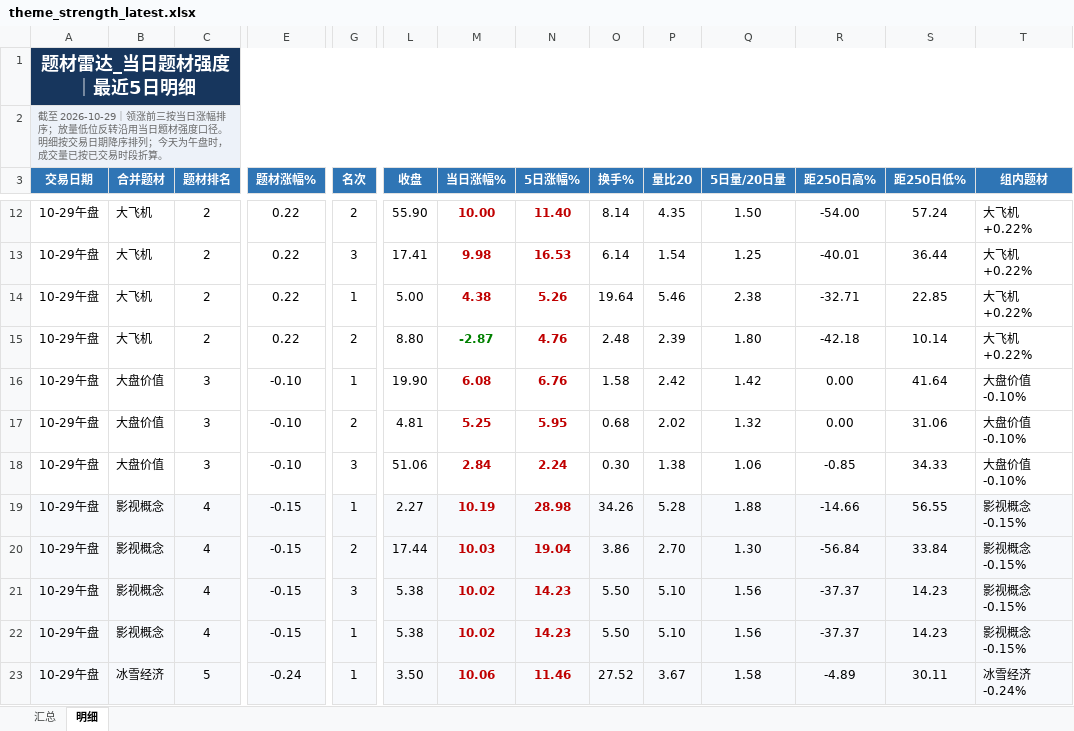
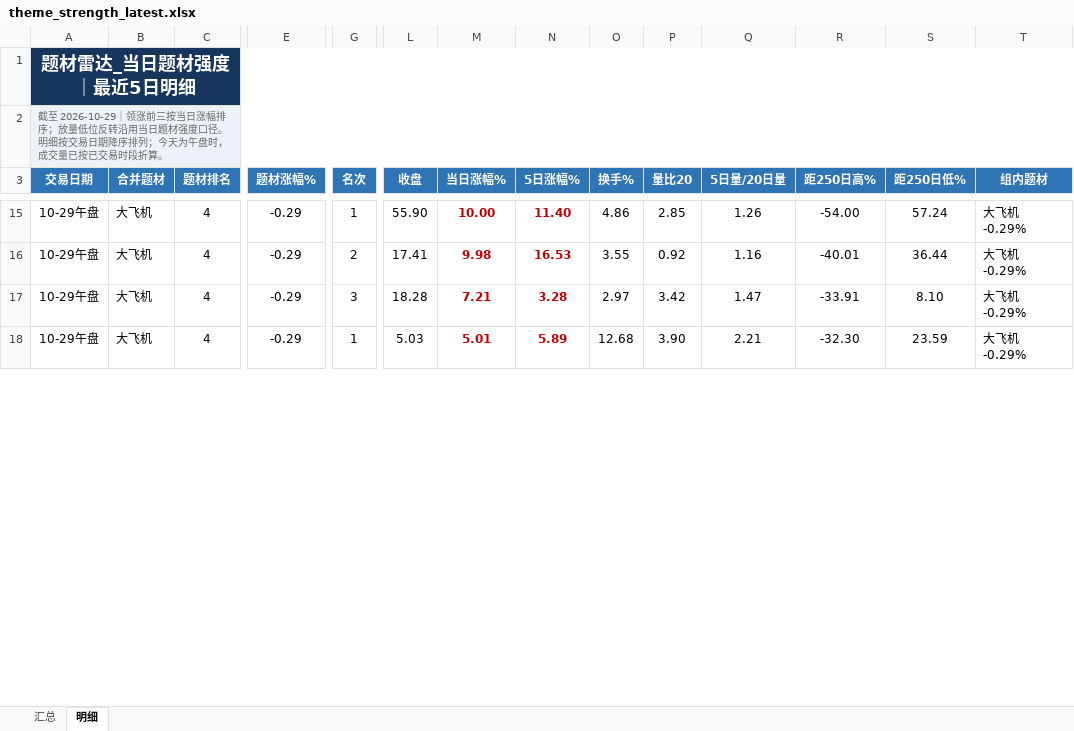
Before and after one commit to nancybhc/a-share-blast-lab, an Excel workbook: data/theme_strength_latest.xlsx, sheet 明细, drawn as a sheet; only a part is shown, gaps mark what is left out; values as stored, in another font and other column widths than the file's, no borders; removed rows and columns are numbered as before the commit, all else as after; rows hold the shown columns only; the diff covers the shown part only; the diff names each change by its address in the sheet, - before the commit and + after, or states it on an @@ line.

```diff
--- a/data/theme_strength_latest.xlsx (sheet 明细)
+++ b/data/theme_strength_latest.xlsx (sheet 明细)
-C15:C16 (题材排名): 2
+C15:C16 (题材排名): 4
-E15:E16 (题材涨幅%): 0.22
+E15:E16 (题材涨幅%): -0.29
-G15 (名次): 2
+G15 (名次): 1
-O15 (换手%): 8.14
+O15 (换手%): 4.86
-P15 (量比20): 4.35
+P15 (量比20): 2.85
-Q15 (5日量/20日量): 1.50
+Q15 (5日量/20日量): 1.26
-T15:T16 (组内题材): 大飞机 +0.22%
+T15:T16 (组内题材): 大飞机 -0.29%
-G16 (名次): 3
+G16 (名次): 2
-O16 (换手%): 6.14
+O16 (换手%): 3.55
-P16 (量比20): 1.54
+P16 (量比20): 0.92
-Q16 (5日量/20日量): 1.25
+Q16 (5日量/20日量): 1.16
+row 17: 10-29午盘 | 大飞机 | 4 | -0.29 | 3 | 18.28 | 7.21 | 3.28 | 2.97 | 3.42 | 1.47 | -33.91 | 8.10 | 大飞机 -0.29%
-C18 (题材排名): 2
+C18 (题材排名): 4
-E18 (题材涨幅%): 0.22
+E18 (题材涨幅%): -0.29
-L18 (收盘): 5.00
+L18 (收盘): 5.03
-M18 (当日涨幅%): 4.38
+M18 (当日涨幅%): 5.01
-N18 (5日涨幅%): 5.26
+N18 (5日涨幅%): 5.89
-O18 (换手%): 19.64
+O18 (换手%): 12.68
-P18 (量比20): 5.46
+P18 (量比20): 3.90
-Q18 (5日量/20日量): 2.38
+Q18 (5日量/20日量): 2.21
-R18 (距250日高%): -32.71
+R18 (距250日高%): -32.30
-S18 (距250日低%): 22.85
+S18 (距250日低%): 23.59
-T18 (组内题材): 大飞机 +0.22%
+T18 (组内题材): 大飞机 -0.29%
-row 15: 10-29午盘 | 大飞机 | 2 | 0.22 | 2 | 8.80 | -2.87 | 4.76 | 2.48 | 2.39 | 1.80 | -42.18 | 10.14 | 大飞机 +0.22%
-row 16: 10-29午盘 | 大盘价值 | 3 | -0.10 | 1 | 19.90 | 6.08 | 6.76 | 1.58 | 2.42 | 1.42 | 0.00 | 41.64 | 大盘价值 -0.10%
-row 17: 10-29午盘 | 大盘价值 | 3 | -0.10 | 2 | 4.81 | 5.25 | 5.95 | 0.68 | 2.02 | 1.32 | 0.00 | 31.06 | 大盘价值 -0.10%
-row 18: 10-29午盘 | 大盘价值 | 3 | -0.10 | 3 | 51.06 | 2.84 | 2.24 | 0.30 | 1.38 | 1.06 | -0.85 | 34.33 | 大盘价值 -0.10%
-row 19: 10-29午盘 | 影视概念 | 4 | -0.15 | 1 | 2.27 | 10.19 | 28.98 | 34.26 | 5.28 | 1.88 | -14.66 | 56.55 | 影视概念 -0.15%
-row 20: 10-29午盘 | 影视概念 | 4 | -0.15 | 2 | 17.44 | 10.03 | 19.04 | 3.86 | 2.70 | 1.30 | -56.84 | 33.84 | 影视概念 -0.15%
-row 21: 10-29午盘 | 影视概念 | 4 | -0.15 | 3 | 5.38 | 10.02 | 14.23 | 5.50 | 5.10 | 1.56 | -37.37 | 14.23 | 影视概念 -0.15%
-row 22: 10-29午盘 | 影视概念 | 4 | -0.15 | 1 | 5.38 | 10.02 | 14.23 | 5.50 | 5.10 | 1.56 | -37.37 | 14.23 | 影视概念 -0.15%
-row 23: 10-29午盘 | 冰雪经济 | 5 | -0.24 | 1 | 3.50 | 10.06 | 11.46 | 27.52 | 3.67 | 1.58 | -4.89 | 30.11 | 冰雪经济 -0.24%
```
Also changed, not shown: 9 added rows, 7 removed rows and 47 edited cells elsewhere in this sheet, sheet 汇总, 8 other files.
